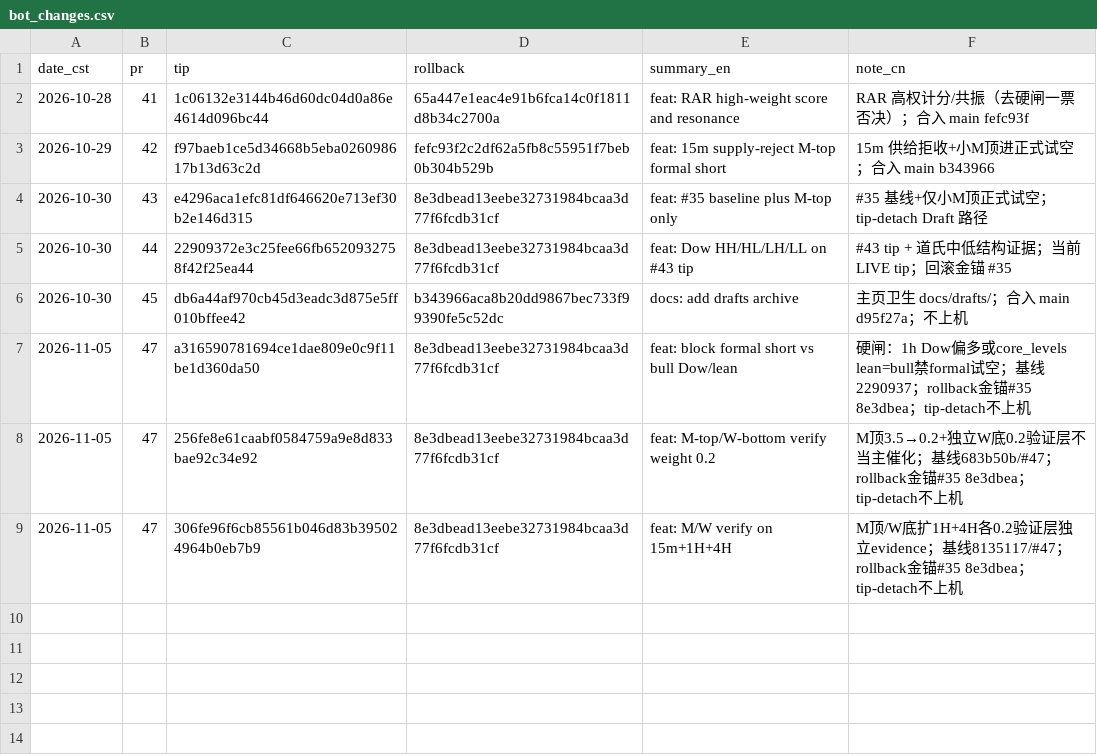
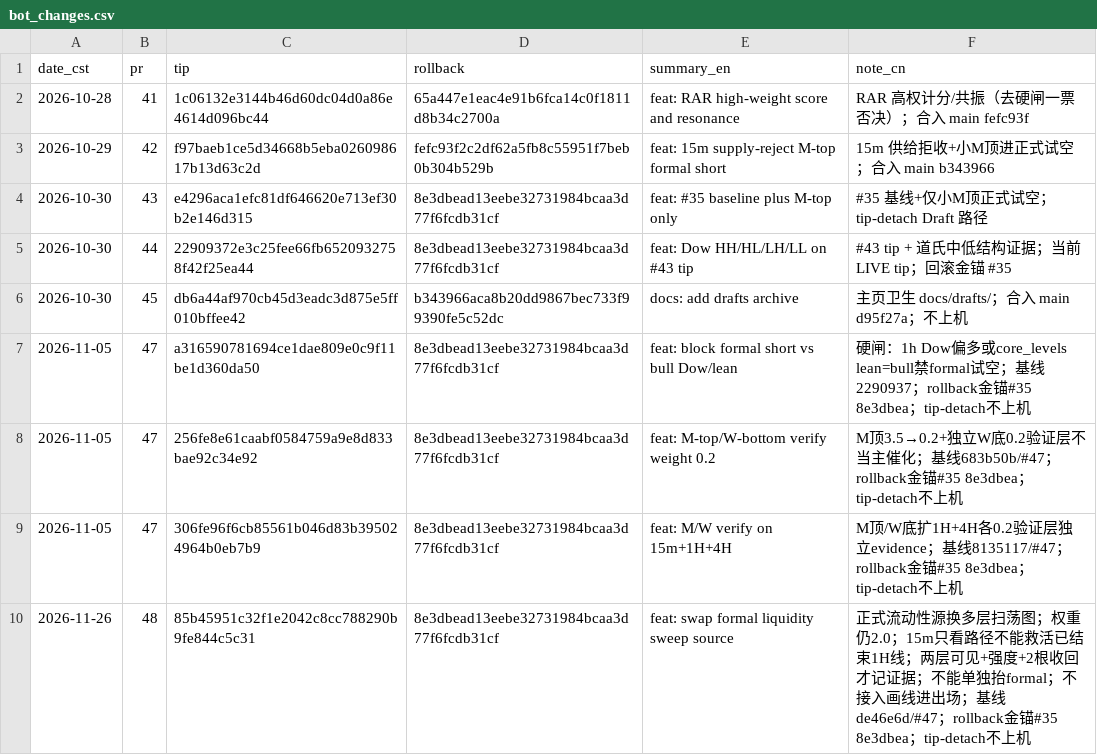
Before and after one commit to Exlekkk/AlertBot, a CSV file: reports/bot_changes.csv, drawn as a sheet; the diff names each change by its address in the sheet, - before the commit and + after, or states it on an @@ line.

Commit message:
docs: record liquidity sweep source knife on PR#48

```diff
--- a/reports/bot_changes.csv
+++ b/reports/bot_changes.csv
+row 10: 2026-11-26 | 48 | 85b45951c32f1e2042c8cc788290b9fe844c5c31 | 8e3dbead13eebe32731984bcaa3d77f6fcdb31cf | feat: swap formal liquidity sweep source | 正式流动性源换多层扫荡图；权重仍2.0；15m只看路径不能救活已结束1H线；两层可见+强度+2根收回才记证据；不能单独抬formal；不接入画线进出场；基线de46e6d/#47；rollback金锚#35 8e3dbea；tip-detach不上机
```
Also changed, not shown: 1 other file.
